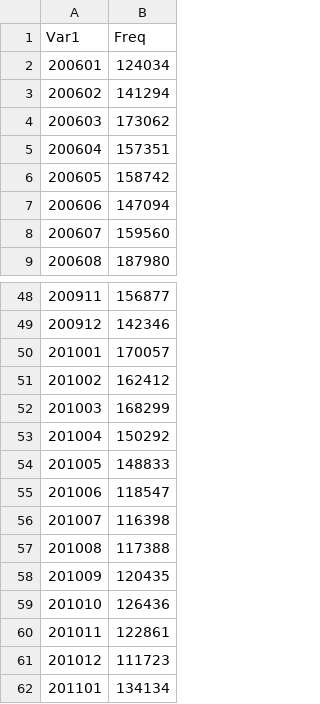
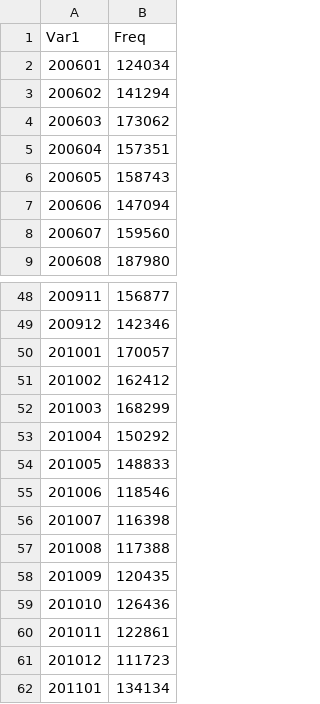
Before and after one commit to Ironholds/Blockr, a TSV file: Data/registrations.tsv, drawn as a sheet; only a part is shown, gaps mark what is left out.

```diff
--- a/Data/registrations.tsv
+++ b/Data/registrations.tsv
@@ -5,3 +5,3 @@ Var1	Freq
 200604	157351
-200605	158742
+200605	158743
 200606	147094
@@ -54,3 +54,3 @@ Var1	Freq
 201005	148833
-201006	118547
+201006	118546
 201007	116398
```
Also changed, not shown: Data/hand_codable.tsv, Data/ipblocks_registered_regex_matches.tsv, 26 other files.
